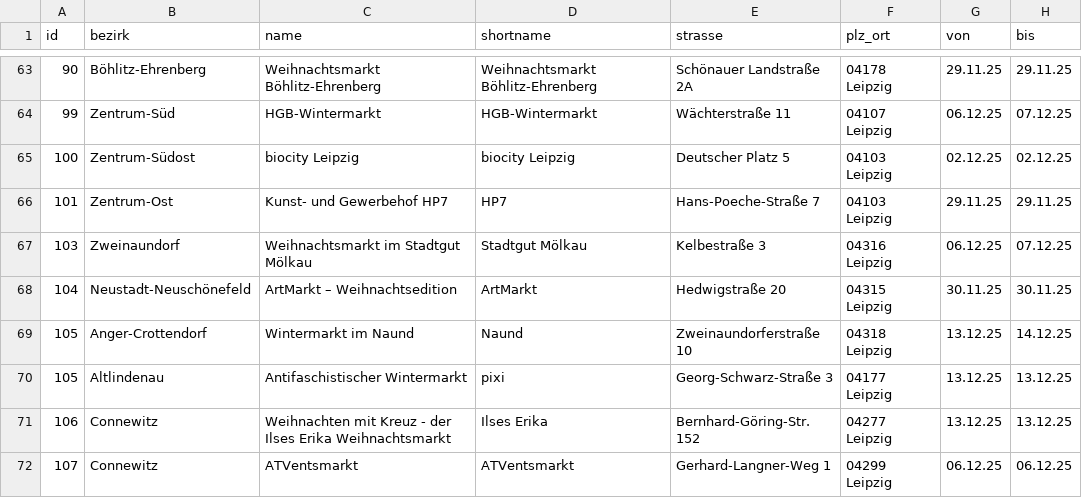
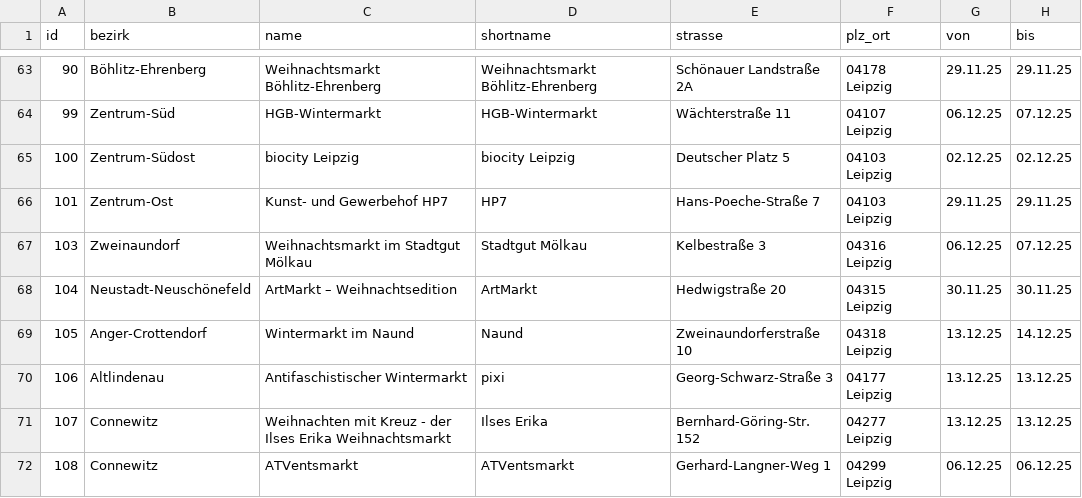
Before and after one commit to CodeforLeipzig/weihnachtsmarktkarte, a CSV file: public/markets.csv, drawn as a sheet; only a part is shown, gaps mark what is left out; the diff covers the shown part only; the diff names each change by its address in the sheet, - before the commit and + after, or states it on an @@ line.

Commit message:
update markets

```diff
--- a/public/markets.csv
+++ b/public/markets.csv
-A70 (id): 105
+A70 (id): 106
-A71 (id): 106
+A71 (id): 107
-A72 (id): 107
+A72 (id): 108
```
Also changed, not shown: 1 added row and 2 edited cells elsewhere in this file, scraper/markets.csv, 2 other files.
